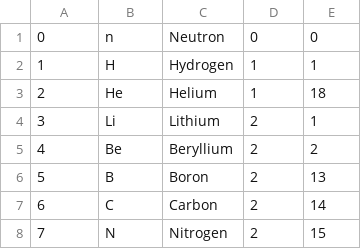
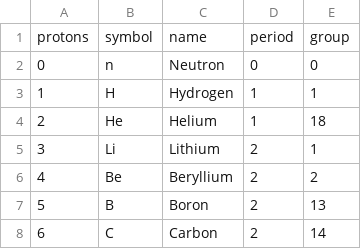
Before and after one commit to Frencil/galaxy_of_nuclides, a CSV file: data/elements.csv, drawn as a sheet; only a part is shown; the shorter side is filled out with more unchanged rows; the diff names each change by its address in the sheet, - before the commit and + after, or states it on an @@ line.

Commit message:
use d3 for loading data now, purge jquery

```diff
--- a/data/elements.csv
+++ b/data/elements.csv
+row 1: protons | symbol | name | period | group
```
Also changed, not shown: 6 other files.
